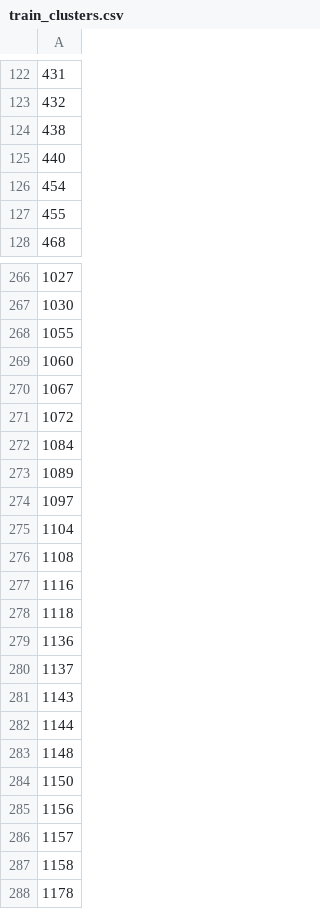
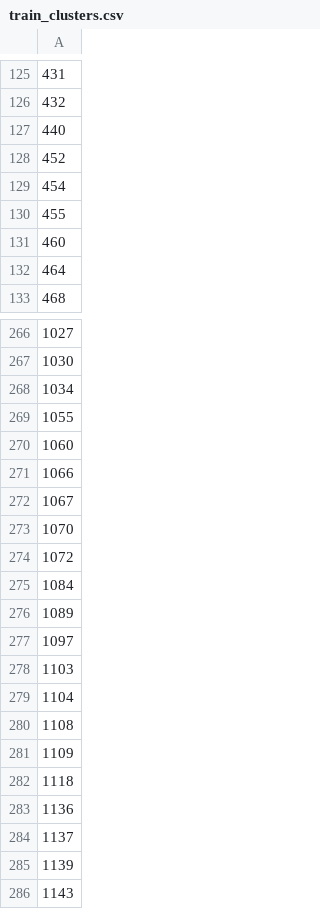
Before and after one commit to ebrahimfeghhi/confidence_calibration, a CSV file: extra_training/results/train_clusters.csv, drawn as a sheet; only a part is shown, gaps mark what is left out; the shorter side is filled out with more unchanged rows; removed rows and columns are numbered as before the commit, all else as after; the diff covers the shown part only; the diff names each change by its address in the sheet, - before the commit and + after, or states it on an @@ line.

```diff
--- a/extra_training/results/train_clusters.csv
+++ b/extra_training/results/train_clusters.csv
-row 124: 438
+row 128: 452
+row 131: 460
+row 132: 464
+row 268: 1034
+row 271: 1066
+row 273: 1070
+row 278: 1103
-A281: 1116
+A281: 1109
+row 285: 1139
```
Also changed, not shown: 27 added rows, 38 removed rows and 5 edited cells elsewhere in this file, extra_training/results/val_clusters.csv, 1 other file.
